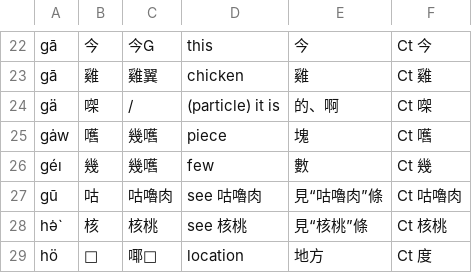
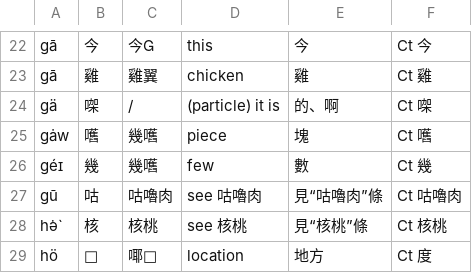
Before and after one commit to FishlandicFishy/genalphid-database, a CSV file: db-a.csv, drawn as a sheet; only a part is shown, gaps mark what is left out; the diff covers the shown part only.

```diff
--- a/db-a.csv
+++ b/db-a.csv
@@ -25,3 +25,3 @@
 "gȧw","嚿","幾嚿","piece","塊","Ct 嚿"
-"géı","幾","幾嚿","few","數","Ct 幾"
+"géɪ","幾","幾嚿","few","數","Ct 幾"
 "gū","咕","咕嚕肉","see 咕嚕肉","見“咕嚕肉”條","Ct 咕嚕肉"
```
Also changed, not shown: 7 edited cells elsewhere in this file, db-b.csv, 1 other file.
